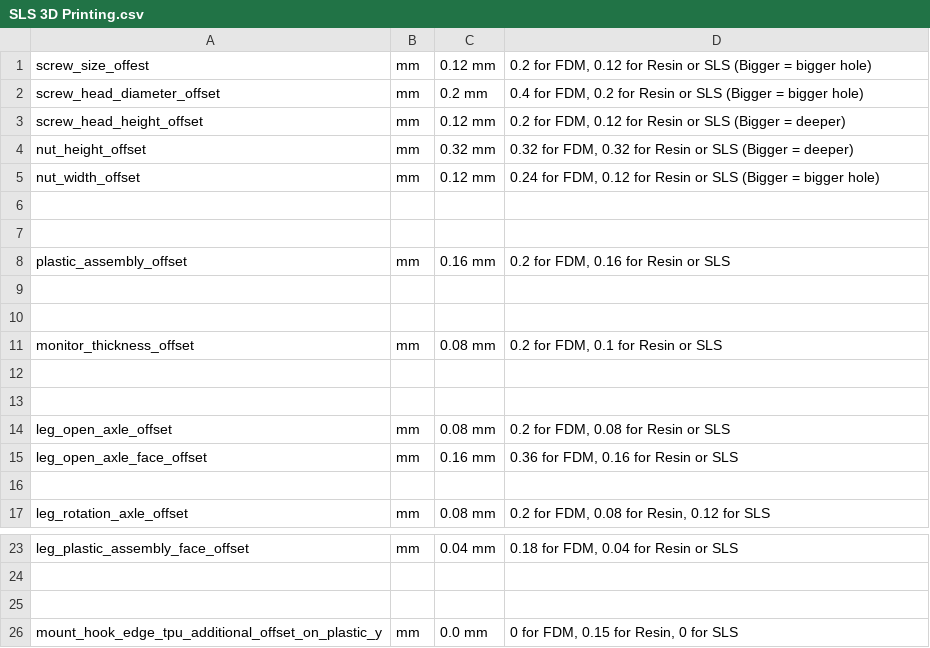
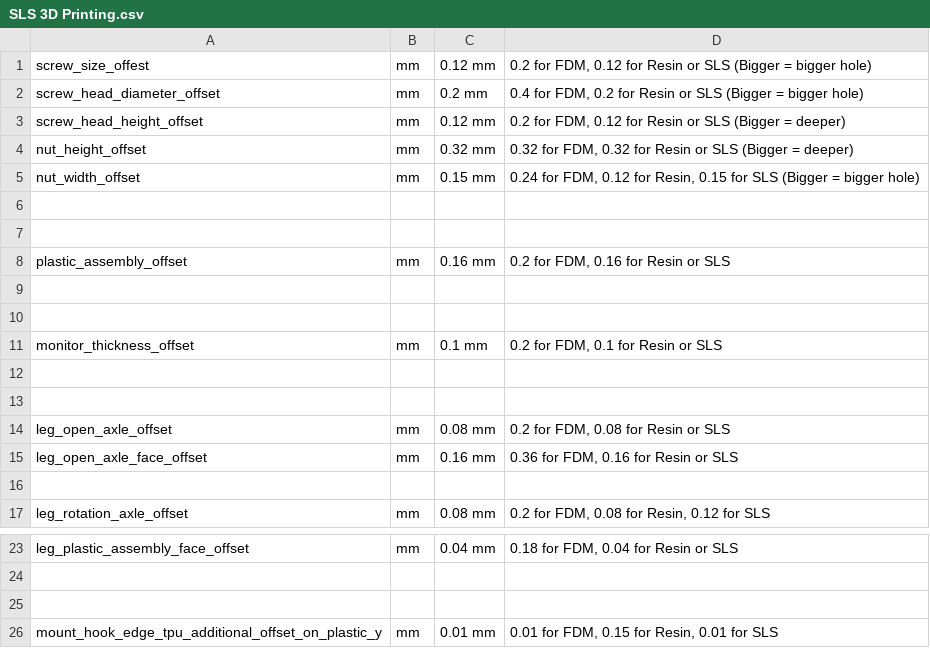
Before and after one commit to zetavg/Vertical-External-Monitor-Mount-for-Laptop, a CSV file: Parameter Sets/For Manufacture/SLS 3D Printing.csv, drawn as a sheet; only a part is shown, gaps mark what is left out.

```diff
--- a/Parameter Sets/For Manufacture/SLS 3D Printing.csv
+++ b/Parameter Sets/For Manufacture/SLS 3D Printing.csv
@@ -4,3 +4,3 @@ screw_head_height_offset,mm,0.12 mm,"0.2 for FDM, 0.12 for Resin or SLS (Bigger
 nut_height_offset,mm,0.32 mm,"0.32 for FDM, 0.32 for Resin or SLS (Bigger = deeper)"
-nut_width_offset,mm,0.12 mm,"0.24 for FDM, 0.12 for Resin or SLS (Bigger = bigger hole)"
+nut_width_offset,mm,0.15 mm,"0.24 for FDM, 0.12 for Resin, 0.15 for SLS (Bigger = bigger hole)"
 
@@ -10,3 +10,3 @@ plastic_assembly_offset,mm,0.16 mm,"0.2 for FDM, 0.16 for Resin or SLS"
 
-monitor_thickness_offset,mm,0.08 mm,"0.2 for FDM, 0.1 for Resin or SLS"
+monitor_thickness_offset,mm,0.1 mm,"0.2 for FDM, 0.1 for Resin or SLS"
 
@@ -25,2 +25,2 @@ leg_plastic_assembly_face_offset,mm,0.04 mm,"0.18 for FDM, 0.04 for Resin or SLS
 
-mount_hook_edge_tpu_additional_offset_on_plastic_y,mm,0.0 mm,"0 for FDM, 0.15 for Resin, 0 for SLS"
+mount_hook_edge_tpu_additional_offset_on_plastic_y,mm,0.01 mm,"0.01 for FDM, 0.15 for Resin, 0.01 for SLS"
```
Also changed, not shown: Parameter Sets/For Manufacture/FDM PLA Printing.csv, Parameter Sets/For Manufacture/Resin 3D Printing.csv, 1 other file.
